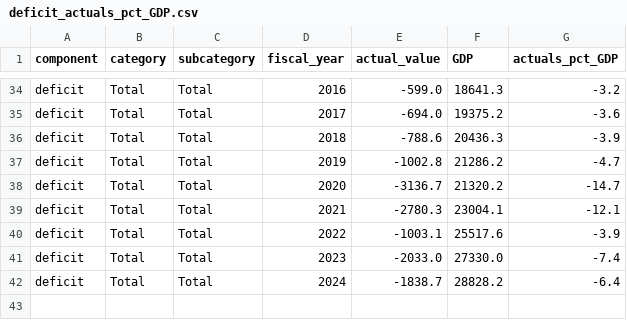
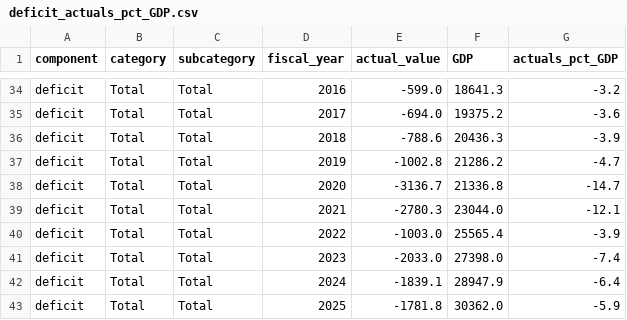
Before and after one commit to US-CBO/eval-projections, a CSV file: output_data/deficit_actuals_pct_GDP.csv, drawn as a sheet; only a part is shown, gaps mark what is left out.

```diff
--- a/output_data/deficit_actuals_pct_GDP.csv
+++ b/output_data/deficit_actuals_pct_GDP.csv
@@ -37,6 +37,7 @@ deficit,Total,Total,2018,-788.6,20436.3,-3.9
 deficit,Total,Total,2019,-1002.8,21286.2,-4.7
-deficit,Total,Total,2020,-3136.7,21320.2,-14.7
-deficit,Total,Total,2021,-2780.3,23004.1,-12.1
-deficit,Total,Total,2022,-1003.1,25517.6,-3.9
-deficit,Total,Total,2023,-2033.0,27330.0,-7.4
-deficit,Total,Total,2024,-1838.7,28828.2,-6.4
+deficit,Total,Total,2020,-3136.7,21336.8,-14.7
+deficit,Total,Total,2021,-2780.3,23044.0,-12.1
+deficit,Total,Total,2022,-1003.0,25565.4,-3.9
+deficit,Total,Total,2023,-2033.0,27398.0,-7.4
+deficit,Total,Total,2024,-1839.1,28947.9,-6.4
+deficit,Total,Total,2025,-1781.8,30362.0,-5.9
```
Also changed, not shown: input_data/actuals.csv, output_data/debt_projection_errors.csv, 15 other files.
